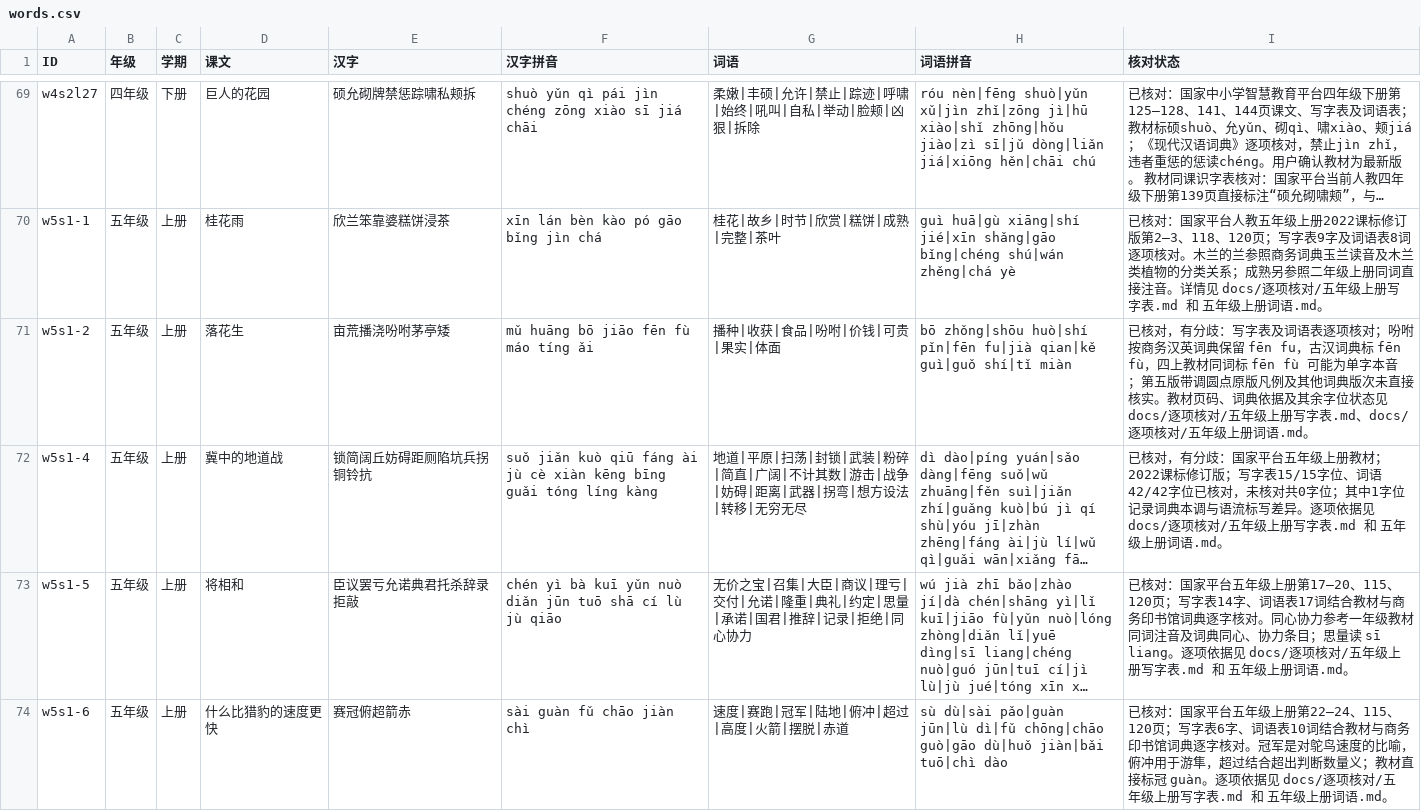
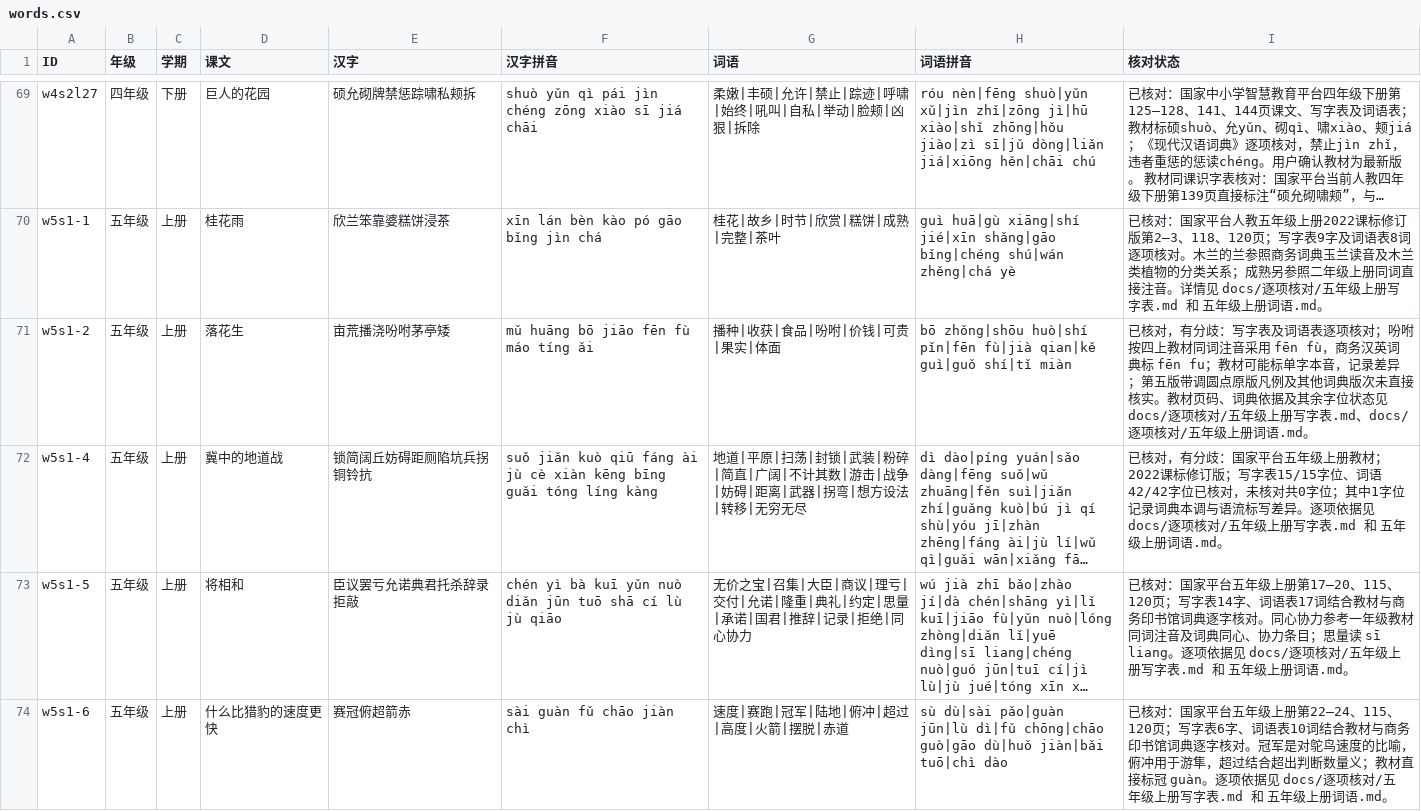
Before and after one commit to meta-learning-lab/rijiyuelei, a CSV file: dist/words.csv, drawn as a sheet; only a part is shown, gaps mark what is left out; long unchanged cells end in …; the diff covers the shown part only; the diff names each change by its address in the sheet, - before the commit and + after, or states it on an @@ line.

```diff
--- a/dist/words.csv
+++ b/dist/words.csv
-H71 (词语拼音): …huò|shí pǐn|fēn fu|jià qian|kě guì|guǒ…
+H71 (词语拼音): …huò|shí pǐn|fēn fù|jià qian|kě guì|guǒ…
-I71 (核对状态): …；吩咐按商务汉英词典保留 fēn fu，古汉词典标 fēn fù，四上教材同词标 fēn fù 可能为单字本音；第五版…
+I71 (核对状态): …；吩咐按四上教材同词注音采用 fēn fù，商务汉英词典标 fēn fu；教材可能标单字本音，记录差异；第五版…
```
Also changed, not shown: 2 edited cells elsewhere in this file, dist/poems.csv, 3 other files.
